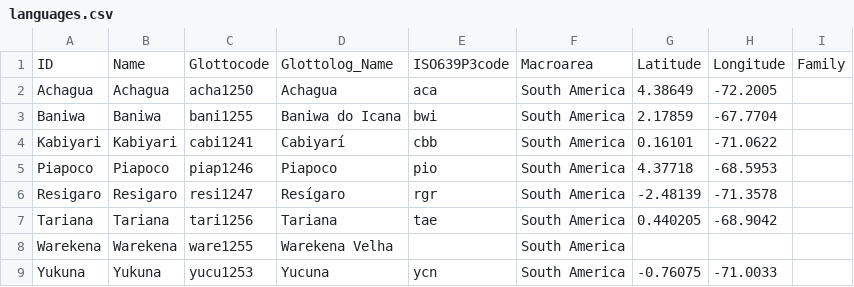
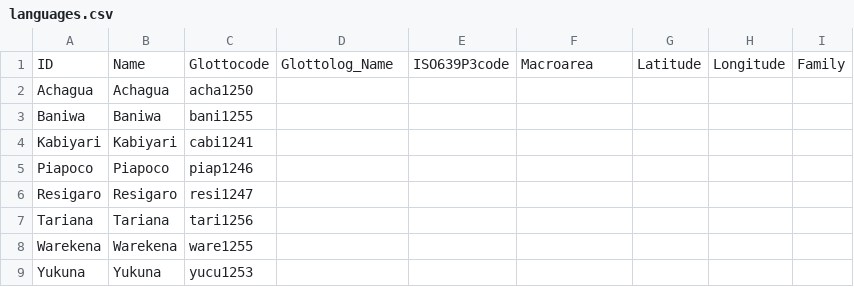
Before and after one commit to lexibank/chaconarawakan, a CSV file: cldf/languages.csv, drawn as a sheet.

```diff
--- a/cldf/languages.csv
+++ b/cldf/languages.csv
@@ -1,9 +1,9 @@
 ID,Name,Glottocode,Glottolog_Name,ISO639P3code,Macroarea,Latitude,Longitude,Family
-Achagua,Achagua,acha1250,Achagua,aca,South America,4.38649,-72.2005,
-Baniwa,Baniwa,bani1255,Baniwa do Icana,bwi,South America,2.17859,-67.7704,
-Kabiyari,Kabiyari,cabi1241,Cabiyarí,cbb,South America,0.16101,-71.0622,
-Piapoco,Piapoco,piap1246,Piapoco,pio,South America,4.37718,-68.5953,
-Resigaro,Resigaro,resi1247,Resígaro,rgr,South America,-2.48139,-71.3578,
-Tariana,Tariana,tari1256,Tariana,tae,South America,0.440205,-68.9042,
-Warekena,Warekena,ware1255,Warekena Velha,,South America,,,
-Yukuna,Yukuna,yucu1253,Yucuna,ycn,South America,-0.76075,-71.0033,
+Achagua,Achagua,acha1250,,,,,,
+Baniwa,Baniwa,bani1255,,,,,,
+Kabiyari,Kabiyari,cabi1241,,,,,,
+Piapoco,Piapoco,piap1246,,,,,,
+Resigaro,Resigaro,resi1247,,,,,,
+Tariana,Tariana,tari1256,,,,,,
+Warekena,Warekena,ware1255,,,,,,
+Yukuna,Yukuna,yucu1253,,,,,,
```
Also changed, not shown: 4 other files.
